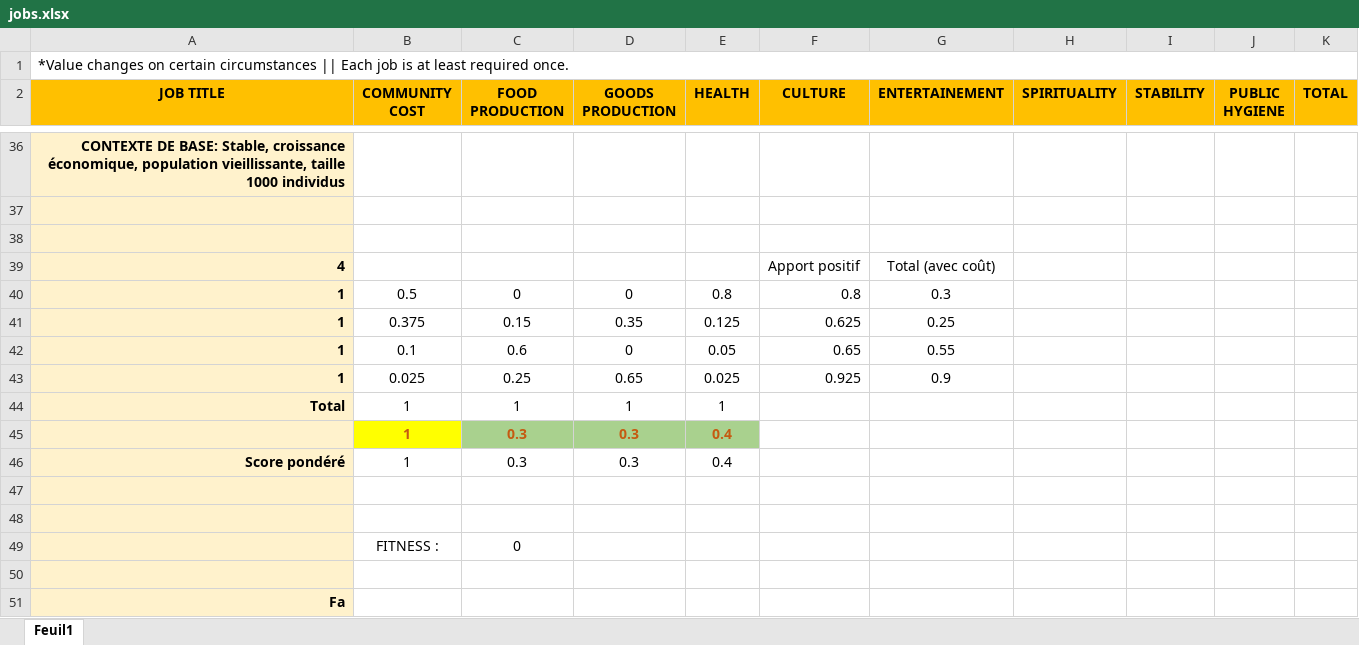
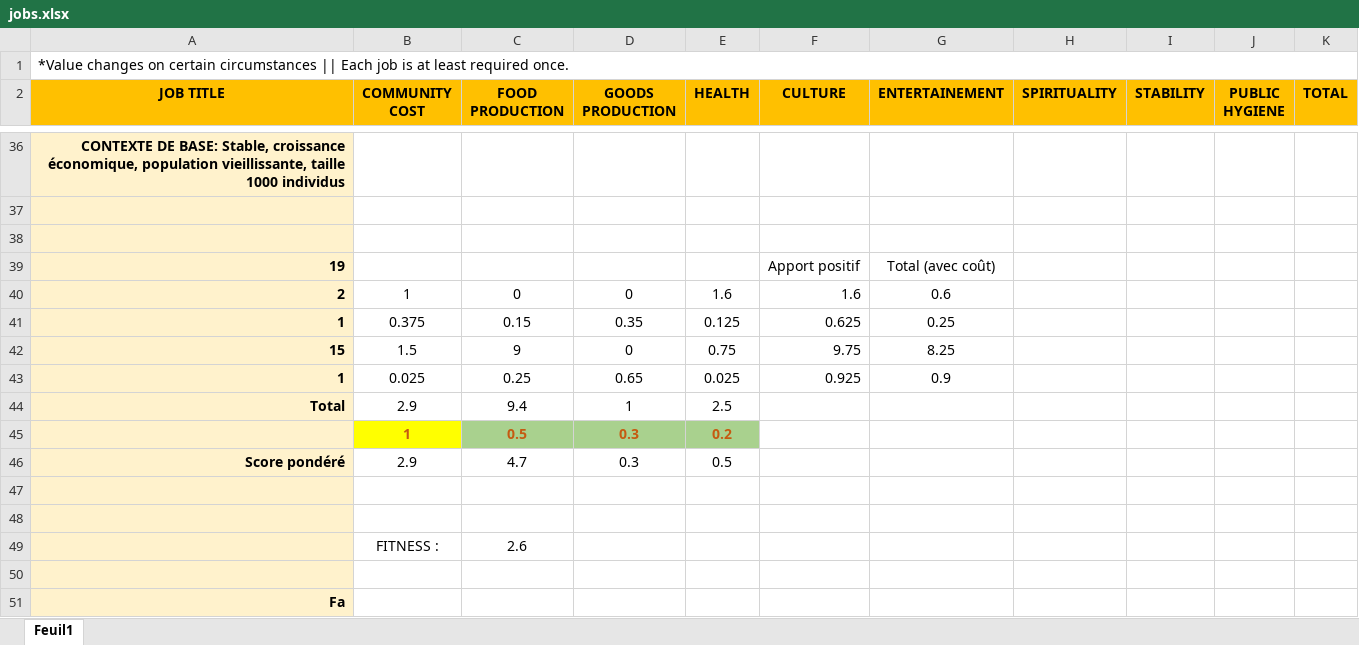
Before and after one commit to ShortyLogos/ai-genetic-algorithm, an Excel workbook: problem 3 - concept/jobs.xlsx, sheet Feuil1, drawn as a sheet; only a part is shown, gaps mark what is left out; values as stored, in another font and other column widths than the file's, no borders; removed rows and columns are numbered as before the commit, all else as after; the diff names each change by its address in the sheet, - before the commit and + after, or states it on an @@ line.

Commit message:
work work happy community on model

```diff
--- a/problem 3 - concept/jobs.xlsx (sheet Feuil1)
+++ b/problem 3 - concept/jobs.xlsx (sheet Feuil1)
-A39 (JOB TITLE): 4
+A39 (JOB TITLE): 19
-row 40: 1 | 0.5 | 0 | 0 | 0.8 | 0.8 | 0.3
+row 40: 2 | 1 | 0 | 0 | 1.6 | 1.6 | 0.6
-row 42: 1 | 0.1 | 0.6 | 0 | 0.05 | 0.65 | 0.55
+row 42: 15 | 1.5 | 9 | 0 | 0.75 | 9.75 | 8.25
-B44 (COMMUNITY COST): 1
+B44 (COMMUNITY COST): 2.9
-C44 (FOOD PRODUCTION): 1
+C44 (FOOD PRODUCTION): 9.4
-E44 (HEALTH): 1
+E44 (HEALTH): 2.5
-C45 (FOOD PRODUCTION): 0.3
+C45 (FOOD PRODUCTION): 0.5
-E45 (HEALTH): 0.4
+E45 (HEALTH): 0.2
-B46 (COMMUNITY COST): 1
+B46 (COMMUNITY COST): 2.9
-C46 (FOOD PRODUCTION): 0.3
+C46 (FOOD PRODUCTION): 4.7
-E46 (HEALTH): 0.4
+E46 (HEALTH): 0.5
-C49 (FOOD PRODUCTION): 0
+C49 (FOOD PRODUCTION): 2.6
```
Also changed, not shown: 1 other file.
